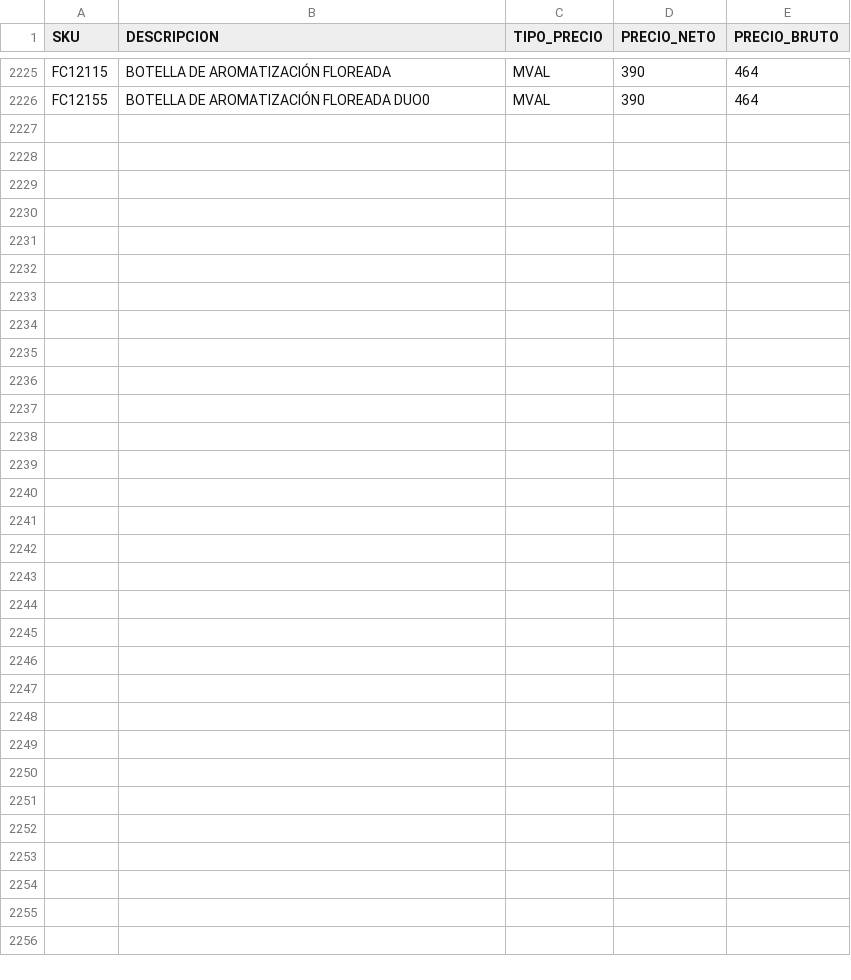
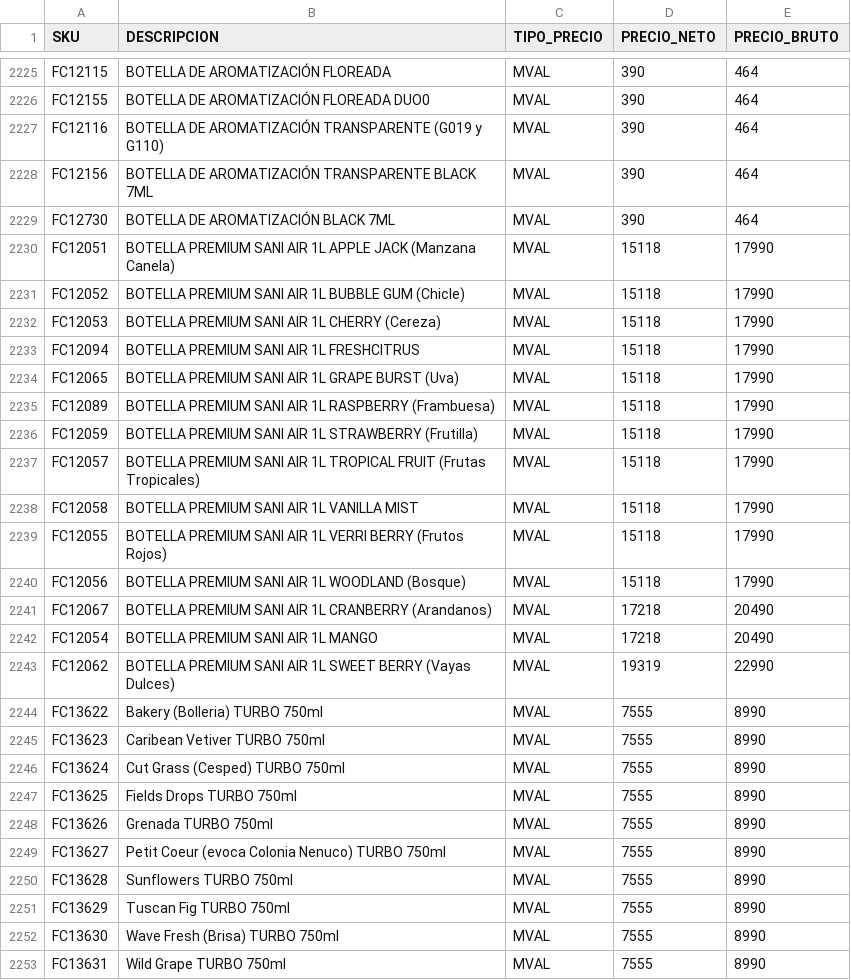
Before and after one commit to leonardo7512/CORRECTORPRECIOS, a CSV file: 2708CATALOGO_ACTUALIZADO3.csv, drawn as a sheet; only a part is shown, gaps mark what is left out.

Commit message:
Update 2708CATALOGO_ACTUALIZADO3.csv

```diff
--- a/2708CATALOGO_ACTUALIZADO3.csv
+++ b/2708CATALOGO_ACTUALIZADO3.csv
@@ -2862 +2862,28 @@ FC12115;"BOTELLA DE AROMATIZACIÓN FLOREADA";MVAL;390;464
 FC12155;"BOTELLA DE AROMATIZACIÓN FLOREADA DUO0";MVAL;390;464
+FC12116;"BOTELLA DE AROMATIZACIÓN TRANSPARENTE (G019 y G110)";MVAL;390;464
+FC12156;"BOTELLA DE AROMATIZACIÓN TRANSPARENTE BLACK 7ML";MVAL;390;464
+FC12730;"BOTELLA DE AROMATIZACIÓN BLACK 7ML";MVAL;390;464
+FC12051;"BOTELLA PREMIUM SANI AIR 1L APPLE JACK (Manzana Canela)";MVAL;15118;17990
+FC12052;"BOTELLA PREMIUM SANI AIR 1L BUBBLE GUM (Chicle)";MVAL;15118;17990
+FC12053;"BOTELLA PREMIUM SANI AIR 1L CHERRY (Cereza)";MVAL;15118;17990
+FC12094;"BOTELLA PREMIUM SANI AIR 1L FRESHCITRUS";MVAL;15118;17990
+FC12065;"BOTELLA PREMIUM SANI AIR 1L GRAPE BURST (Uva)";MVAL;15118;17990
+FC12089;"BOTELLA PREMIUM SANI AIR 1L RASPBERRY (Frambuesa)";MVAL;15118;17990
+FC12059;"BOTELLA PREMIUM SANI AIR 1L STRAWBERRY (Frutilla)";MVAL;15118;17990
+FC12057;"BOTELLA PREMIUM SANI AIR 1L TROPICAL FRUIT (Frutas Tropicales)";MVAL;15118;17990
+FC12058;"BOTELLA PREMIUM SANI AIR 1L VANILLA MIST";MVAL;15118;17990
+FC12055;"BOTELLA PREMIUM SANI AIR 1L VERRI BERRY (Frutos Rojos)";MVAL;15118;17990
+FC12056;"BOTELLA PREMIUM SANI AIR 1L WOODLAND (Bosque)";MVAL;15118;17990
+FC12067;"BOTELLA PREMIUM SANI AIR 1L CRANBERRY (Arandanos)";MVAL;17218;20490
+FC12054;"BOTELLA PREMIUM SANI AIR 1L MANGO";MVAL;17218;20490
+FC12062;"BOTELLA PREMIUM SANI AIR 1L SWEET BERRY (Vayas Dulces)";MVAL;19319;22990
+FC13622;"Bakery (Bolleria) TURBO 750ml";MVAL;7555;8990
+FC13623;"Caribean Vetiver TURBO 750ml";MVAL;7555;8990
+FC13624;"Cut Grass (Cesped) TURBO 750ml";MVAL;7555;8990
+FC13625;"Fields Drops TURBO 750ml";MVAL;7555;8990
+FC13626;"Grenada TURBO 750ml";MVAL;7555;8990
+FC13627;"Petit Coeur (evoca Colonia Nenuco) TURBO 750ml";MVAL;7555;8990
+FC13628;"Sunflowers TURBO 750ml";MVAL;7555;8990
+FC13629;"Tuscan Fig TURBO 750ml";MVAL;7555;8990
+FC13630;"Wave Fresh (Brisa) TURBO 750ml";MVAL;7555;8990
+FC13631;"Wild Grape TURBO 750ml";MVAL;7555;8990
```
